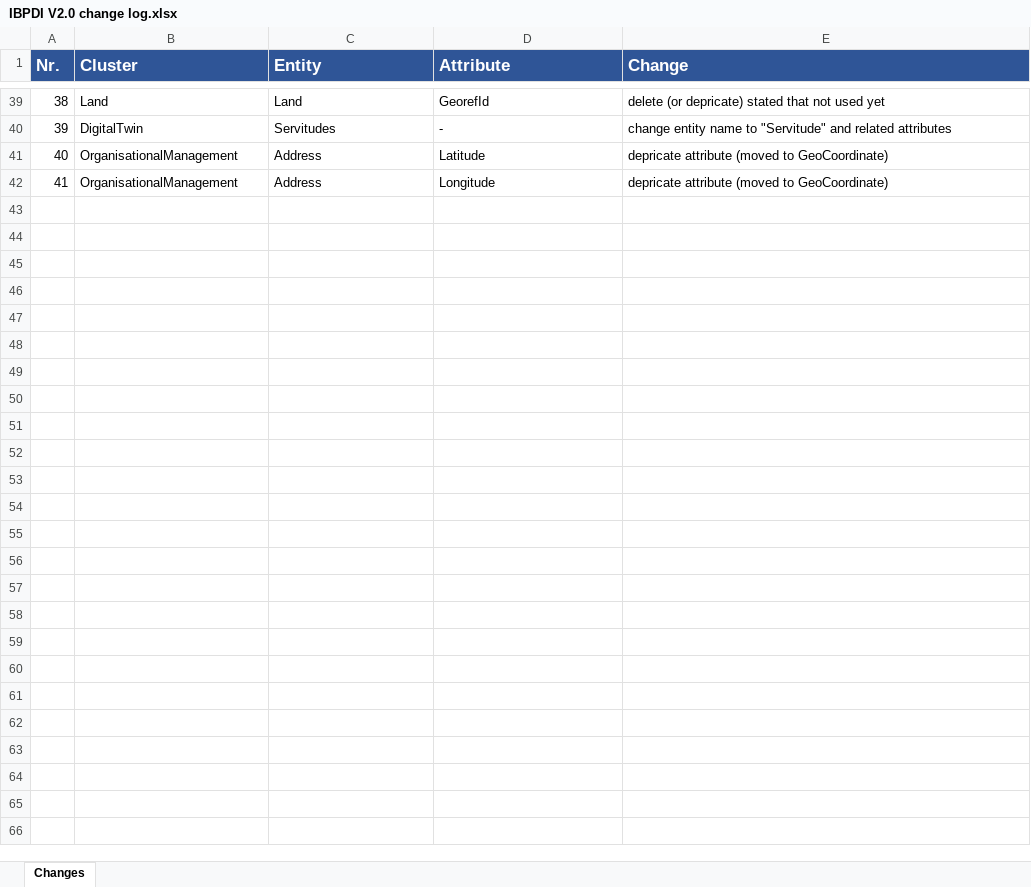
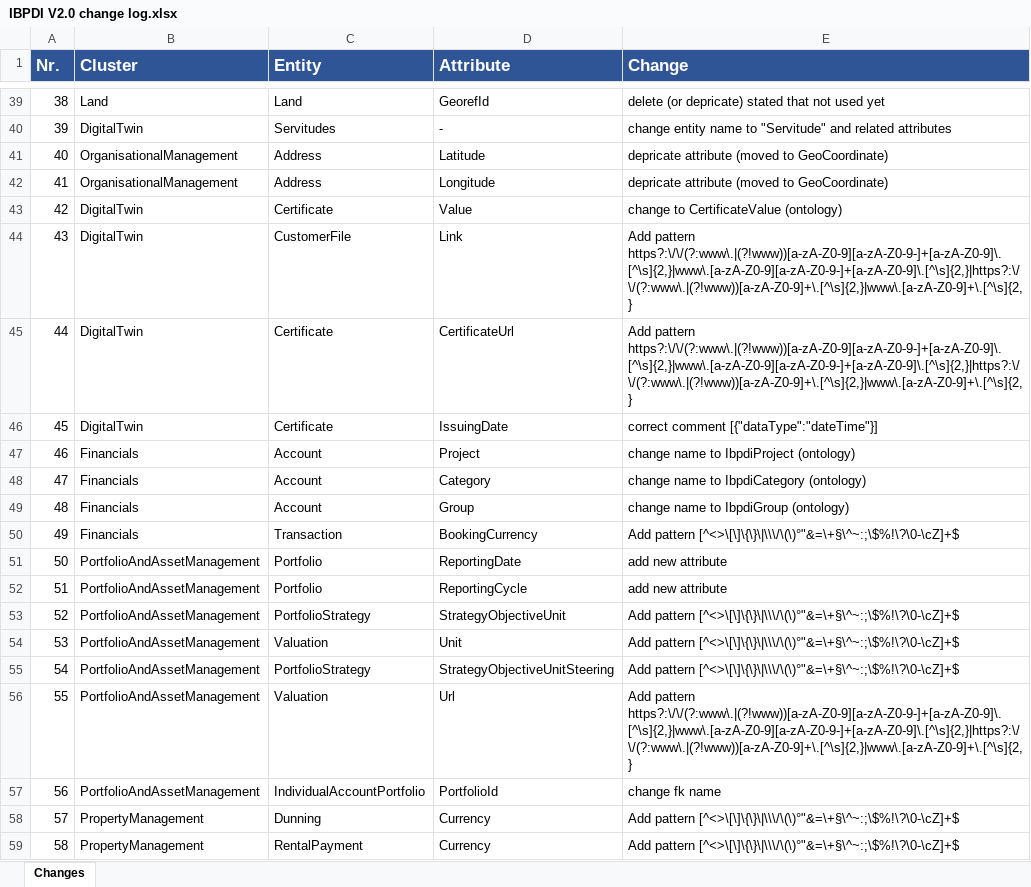
Before and after one commit to ibpdi/cdm, an Excel workbook: Documentation/Change Logs/IBPDI V2.0 change log.xlsx, sheet Changes, drawn as a sheet; only a part is shown, gaps mark what is left out; values as stored, in another font and other column widths than the file's, no borders; the diff names each change by its address in the sheet, - before the commit and + after, or states it on an @@ line.

Commit message:
IBPDI Real Estate CDM update Version : 2.0

```diff
--- a/Documentation/Change Logs/IBPDI V2.0 change log.xlsx (sheet Changes)
+++ b/Documentation/Change Logs/IBPDI V2.0 change log.xlsx (sheet Changes)
+row 43: 42 | DigitalTwin | Certificate | Value | change to CertificateValue (ontology)
+row 44: 43 | DigitalTwin | CustomerFile | Link | Add pattern https?:\/\/(?:www\.|(?!www))[a-zA-Z0-9][a-zA-Z0-9-]+[a-zA-Z0-9]\.[^\s]{2,}|www\.[a-zA-Z0-9][a-zA-Z0-9-]+[a-zA-Z0-9]\.[^\s]{2,}|https?:\/\/(?:www\.|(?!www))[a-zA-Z0-9]+\.[^\s]{2,}|www\.[a-zA-Z0-9]+\.[^\s]{2,}
+row 45: 44 | DigitalTwin | Certificate | CertificateUrl | Add pattern https?:\/\/(?:www\.|(?!www))[a-zA-Z0-9][a-zA-Z0-9-]+[a-zA-Z0-9]\.[^\s]{2,}|www\.[a-zA-Z0-9][a-zA-Z0-9-]+[a-zA-Z0-9]\.[^\s]{2,}|https?:\/\/(?:www\.|(?!www))[a-zA-Z0-9]+\.[^\s]{2,}|www\.[a-zA-Z0-9]+\.[^\s]{2,}
+row 46: 45 | DigitalTwin | Certificate | IssuingDate | correct comment [{"dataType":"dateTime"}]
+row 47: 46 | Financials | Account | Project | change name to IbpdiProject (ontology)
+row 48: 47 | Financials | Account | Category | change name to IbpdiCategory (ontology)
+row 49: 48 | Financials | Account | Group | change name to IbpdiGroup (ontology)
+row 50: 49 | Financials | Transaction | BookingCurrency | Add pattern [^<>\[\]\{\}\|\\\/\(\)°"&=\+§\^~:;\$%!\?\0-\cZ]+$
+row 51: 50 | PortfolioAndAssetManagement | Portfolio | ReportingDate | add new attribute
+row 52: 51 | PortfolioAndAssetManagement | Portfolio | ReportingCycle | add new attribute
+row 53: 52 | PortfolioAndAssetManagement | PortfolioStrategy | StrategyObjectiveUnit | Add pattern [^<>\[\]\{\}\|\\\/\(\)°"&=\+§\^~:;\$%!\?\0-\cZ]+$
+row 54: 53 | PortfolioAndAssetManagement | Valuation | Unit | Add pattern [^<>\[\]\{\}\|\\\/\(\)°"&=\+§\^~:;\$%!\?\0-\cZ]+$
+row 55: 54 | PortfolioAndAssetManagement | PortfolioStrategy | StrategyObjectiveUnitSteering | Add pattern [^<>\[\]\{\}\|\\\/\(\)°"&=\+§\^~:;\$%!\?\0-\cZ]+$
+row 56: 55 | PortfolioAndAssetManagement | Valuation | Url | Add pattern https?:\/\/(?:www\.|(?!www))[a-zA-Z0-9][a-zA-Z0-9-]+[a-zA-Z0-9]\.[^\s]{2,}|www\.[a-zA-Z0-9][a-zA-Z0-9-]+[a-zA-Z0-9]\.[^\s]{2,}|https?:\/\/(?:www\.|(?!www))[a-zA-Z0-9]+\.[^\s]{2,}|www\.[a-zA-Z0-9]+\.[^\s]{2,}
+row 57: 56 | PortfolioAndAssetManagement | IndividualAccountPortfolio | PortfolioId | change fk name
+row 58: 57 | PropertyManagement | Dunning | Currency | Add pattern [^<>\[\]\{\}\|\\\/\(\)°"&=\+§\^~:;\$%!\?\0-\cZ]+$
+row 59: 58 | PropertyManagement | RentalPayment | Currency | Add pattern [^<>\[\]\{\}\|\\\/\(\)°"&=\+§\^~:;\$%!\?\0-\cZ]+$
```
